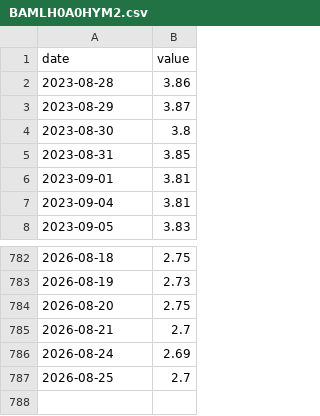
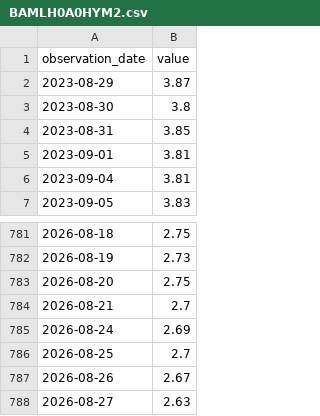
Before and after one commit to matsutoushi/nk225-option-site, a CSV file: data/fred_cache/BAMLH0A0HYM2.csv, drawn as a sheet; only a part is shown, gaps mark what is left out.

```diff
--- a/data/fred_cache/BAMLH0A0HYM2.csv
+++ b/data/fred_cache/BAMLH0A0HYM2.csv
@@ -1,3 +1,2 @@
-date,value
-2023-08-28,3.86
+observation_date,value
 2023-08-29,3.87
@@ -787 +786,3 @@ date,value
 2026-08-25,2.7
+2026-08-26,2.67
+2026-08-27,2.63
```
Also changed, not shown: data/fred_cache/DGS10.csv, data/fred_cache/ICSA.csv, 28 other files.
